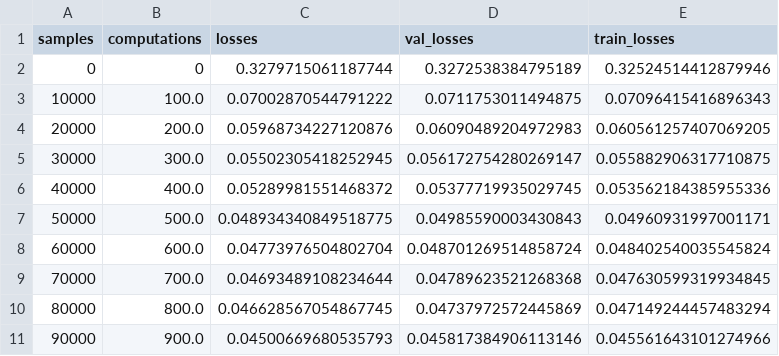
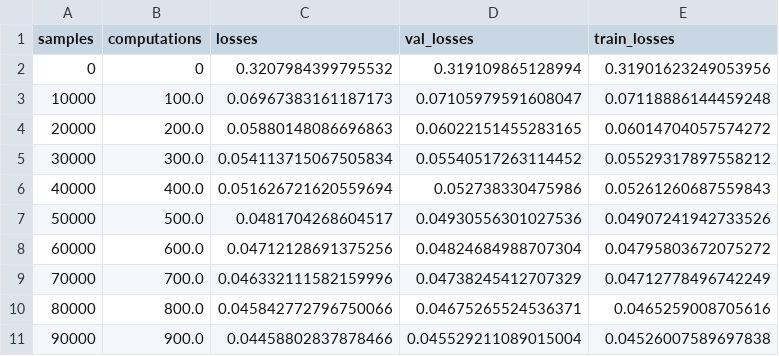
Before and after one commit to valentyn1boreiko/master_thesis, a CSV file: code/cubic_src/fig_final/linreg_mnist/computations_LIN_REG_MNIST_SGD_0.1_100_100_1_scheduler=False.csv, drawn as a sheet; only a part is shown; the diff covers the shown part only.

```diff
--- a/code/cubic_src/fig_final/linreg_mnist/computations_LIN_REG_MNIST_SGD_0.1_100_100_1_scheduler=False.csv
+++ b/code/cubic_src/fig_final/linreg_mnist/computations_LIN_REG_MNIST_SGD_0.1_100_100_1_scheduler=False.csv
@@ -1,11 +1,11 @@
 samples,computations,losses,val_losses,train_losses
-0,0,0.3279715061187744,0.3272538384795189,0.32524514412879946
-10000,100.0,0.07002870544791222,0.0711753011494875,0.07096415416896343
-20000,200.0,0.05968734227120876,0.06090489204972983,0.060561257407069205
-30000,300.0,0.05502305418252945,0.056172754280269147,0.055882906317710875
-40000,400.0,0.05289981551468372,0.05377719935029745,0.053562184385955336
-50000,500.0,0.048934340849518775,0.04985590003430843,0.04960931997001171
-60000,600.0,0.04773976504802704,0.048701269514858724,0.048402540035545824
-70000,700.0,0.04693489108234644,0.04789623521268368,0.047630599319934845
-80000,800.0,0.046628567054867745,0.04737972572445869,0.047149244457483294
-90000,900.0,0.04500669680535793,0.045817384906113146,0.045561643101274966
+0,0,0.3207984399795532,0.319109865128994,0.31901623249053956
+10000,100.0,0.06967383161187173,0.07105979591608047,0.07118886144459248
+20000,200.0,0.05880148086696863,0.06022151455283165,0.06014704057574272
+30000,300.0,0.054113715067505834,0.05540517263114452,0.05529317897558212
+40000,400.0,0.051626721620559694,0.052738330475986,0.05261260687559843
+50000,500.0,0.0481704268604517,0.04930556301027536,0.04907241942733526
+60000,600.0,0.04712128691375256,0.04824684988707304,0.04795803672075272
+70000,700.0,0.046332111582159996,0.04738245412707329,0.04712778496742249
+80000,800.0,0.045842772796750066,0.04675265524536371,0.0465259008705616
+90000,900.0,0.04458802837878466,0.045529211089015004,0.04526007589697838
```
Also changed, not shown: 141 edited cells elsewhere in this file, code/cubic_src/fig_final/linreg_mnist/computations_LIN_REG_MNIST_Adam_0.0005_100_100_1_scheduler=False.csv, 62 other files.
